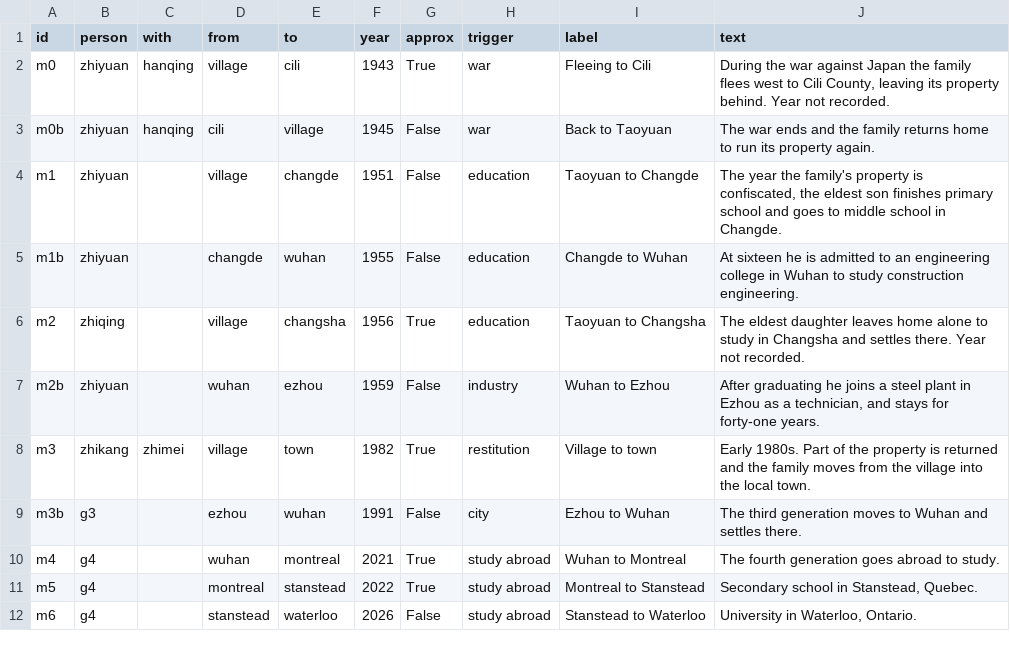
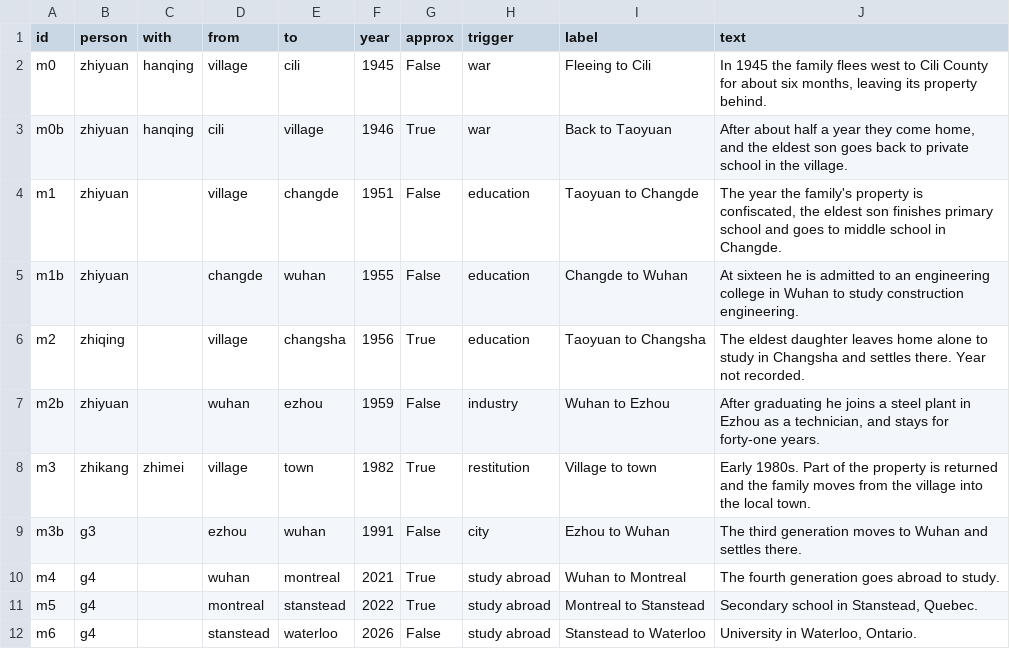
Before and after one commit to tiankongzhicheng-gif/taoyuan-four-generations, a CSV file: data/moves.csv, drawn as a sheet.

```diff
--- a/data/moves.csv
+++ b/data/moves.csv
@@ -1,4 +1,4 @@
 id,person,with,from,to,year,approx,trigger,label,text
-m0,zhiyuan,hanqing,village,cili,1943,True,war,Fleeing to Cili,"During the war against Japan the family flees west to Cili County, leaving its property behind. Year not recorded."
-m0b,zhiyuan,hanqing,cili,village,1945,False,war,Back to Taoyuan,The war ends and the family returns home to run its property again.
+m0,zhiyuan,hanqing,village,cili,1945,False,war,Fleeing to Cili,"In 1945 the family flees west to Cili County for about six months, leaving its property behind."
+m0b,zhiyuan,hanqing,cili,village,1946,True,war,Back to Taoyuan,"After about half a year they come home, and the eldest son goes back to private school in the village."
 m1,zhiyuan,,village,changde,1951,False,education,Taoyuan to Changde,"The year the family's property is confiscated, the eldest son finishes primary school and goes to middle school in Changde."
```
Also changed, not shown: data/events.csv, data/persons.csv, 7 other files.
